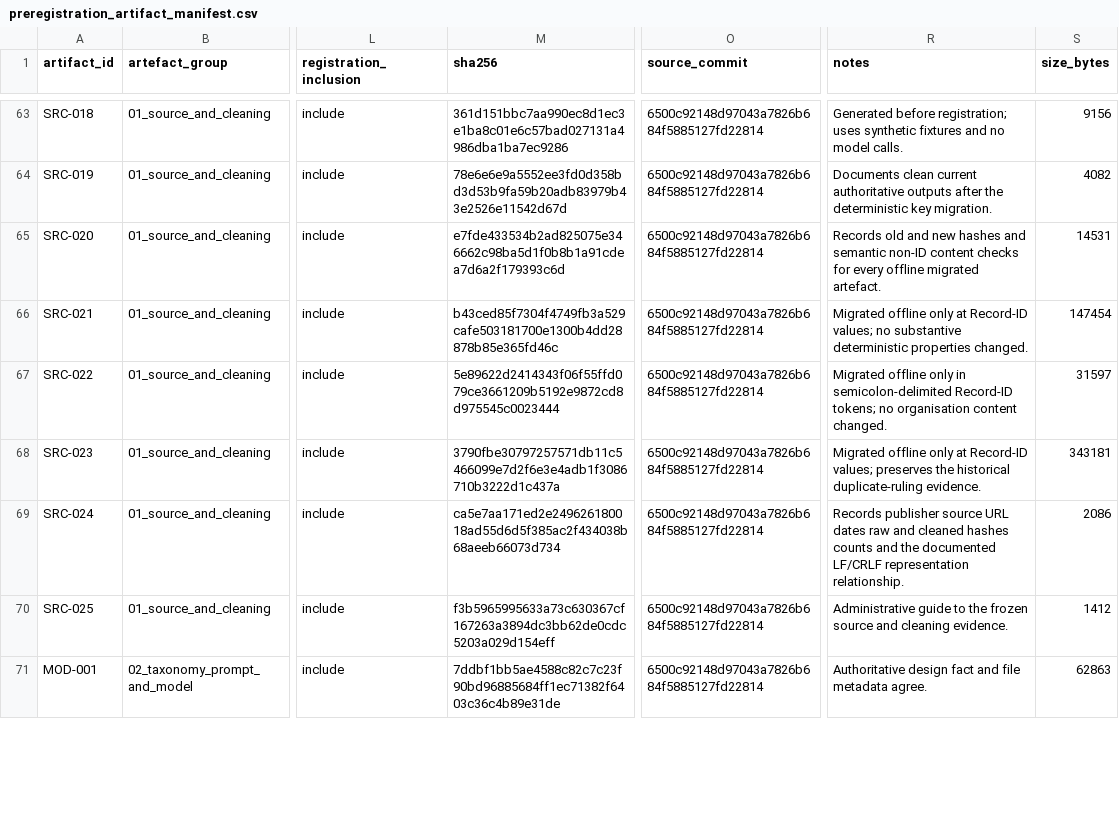
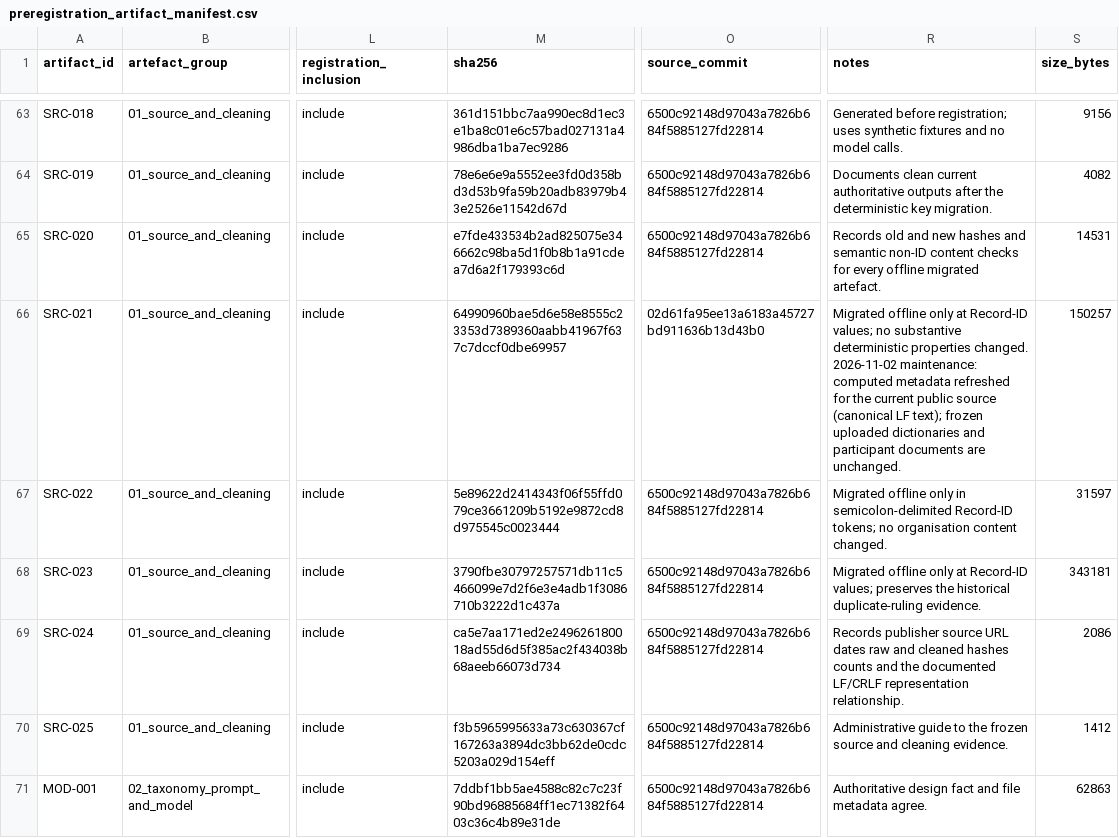
Before and after one commit to balintstewart77/ADR_DEA_project, a CSV file: preregistration/preregistration_artifact_manifest.csv, drawn as a sheet; only a part is shown, gaps mark what is left out; the diff covers the shown part only; the diff names each change by its address in the sheet, - before the commit and + after, or states it on an @@ line.

```diff
--- a/preregistration/preregistration_artifact_manifest.csv
+++ b/preregistration/preregistration_artifact_manifest.csv
-M66 (sha256): b43ced85f7304f4749fb3a529cafe503181700e1300b4dd28878b85e365fd46c
+M66 (sha256): 64990960bae5d6e58e8555c23353d7389360aabb41967f637c7dccf0dbe69957
-O66 (source_commit): 6500c92148d97043a7826b684f5885127fd22814
+O66 (source_commit): 02d61fa95ee13a6183a45727bd911636b13d43b0
-R66 (notes): …properties changed.
+R66 (notes): …properties changed. 2026-11-02 maintenance: computed metadata refreshed for the current public source (canonical LF text); frozen uploaded dictionaries and participant documents are unchanged.
-S66 (size_bytes): 147454
+S66 (size_bytes): 150257
```
Also changed, not shown: 39 edited cells elsewhere in this file, 26 other files.
